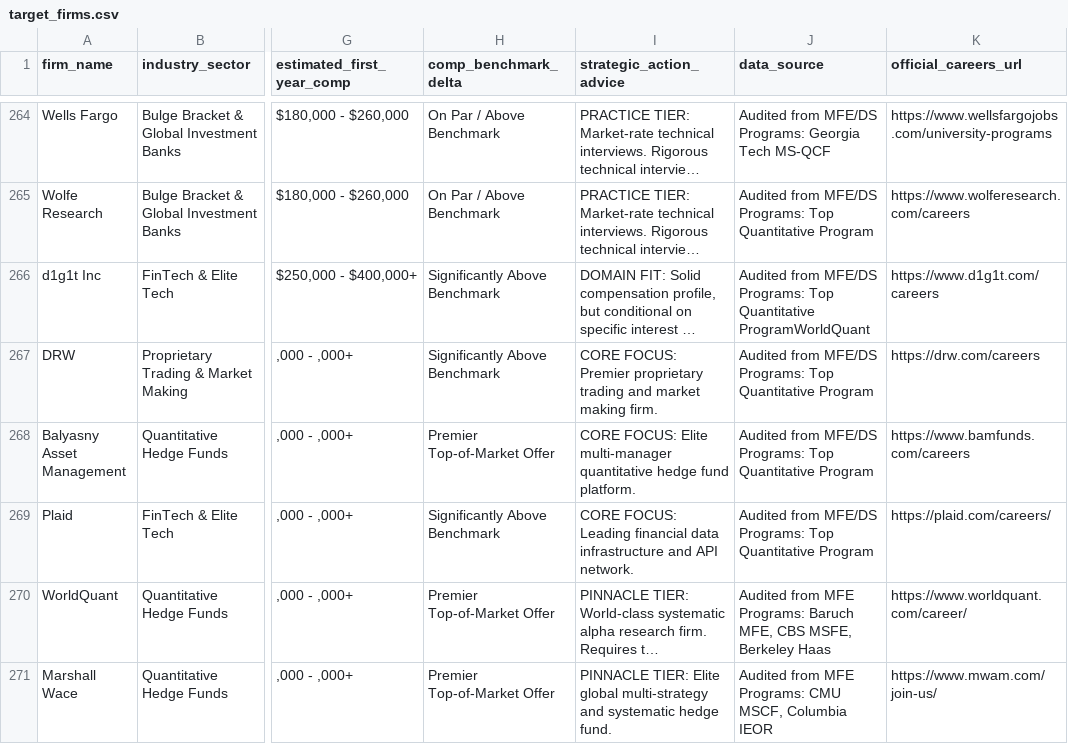
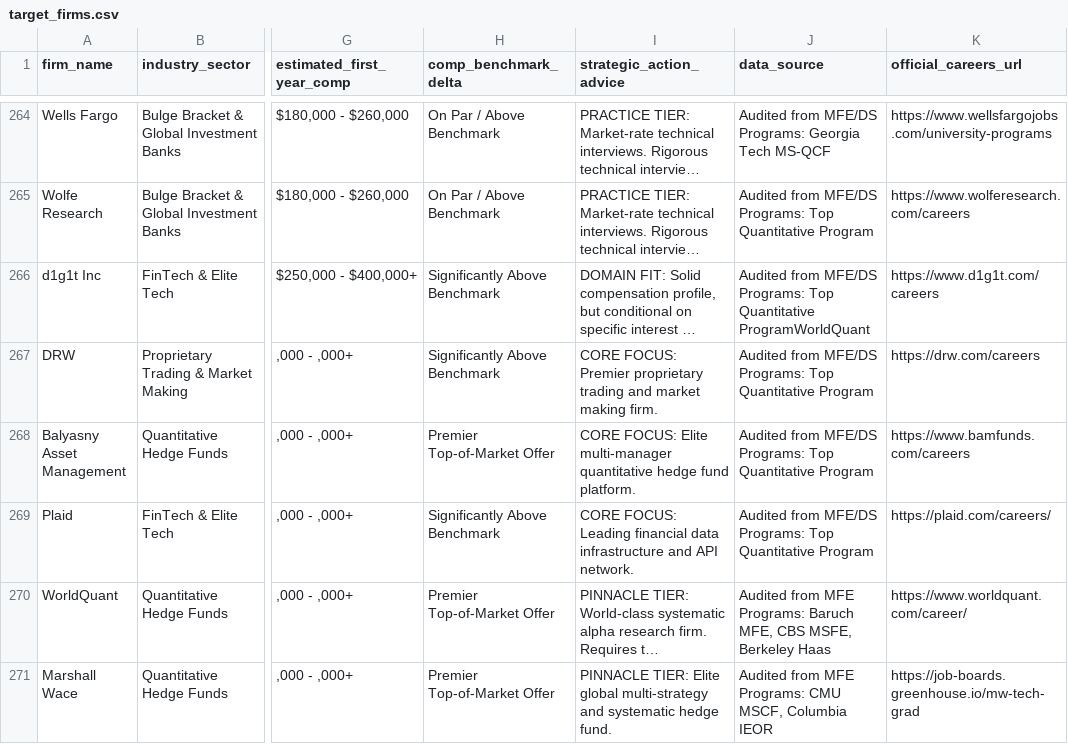
Before and after one commit to tktjky/quant-career-tracker-v2, a CSV file: data/target_firms.csv, drawn as a sheet; only a part is shown, gaps mark what is left out; long unchanged cells end in …; the diff covers the shown part only; the diff names each change by its address in the sheet, - before the commit and + after, or states it on an @@ line.

Commit message:
feat: crack 31 premier quant shops (HRT, Jump, WorldQuant, Radix, Optiver, SIG, QRT, etc.) and expand active tracked roles to 582

```diff
--- a/data/target_firms.csv
+++ b/data/target_firms.csv
-K271 (official_careers_url): https://www.mwam.com/join-us/
+K271 (official_careers_url): https://job-boards.greenhouse.io/mw-tech-grad
```
Also changed, not shown: 5 edited cells elsewhere in this file, 14 other files.
